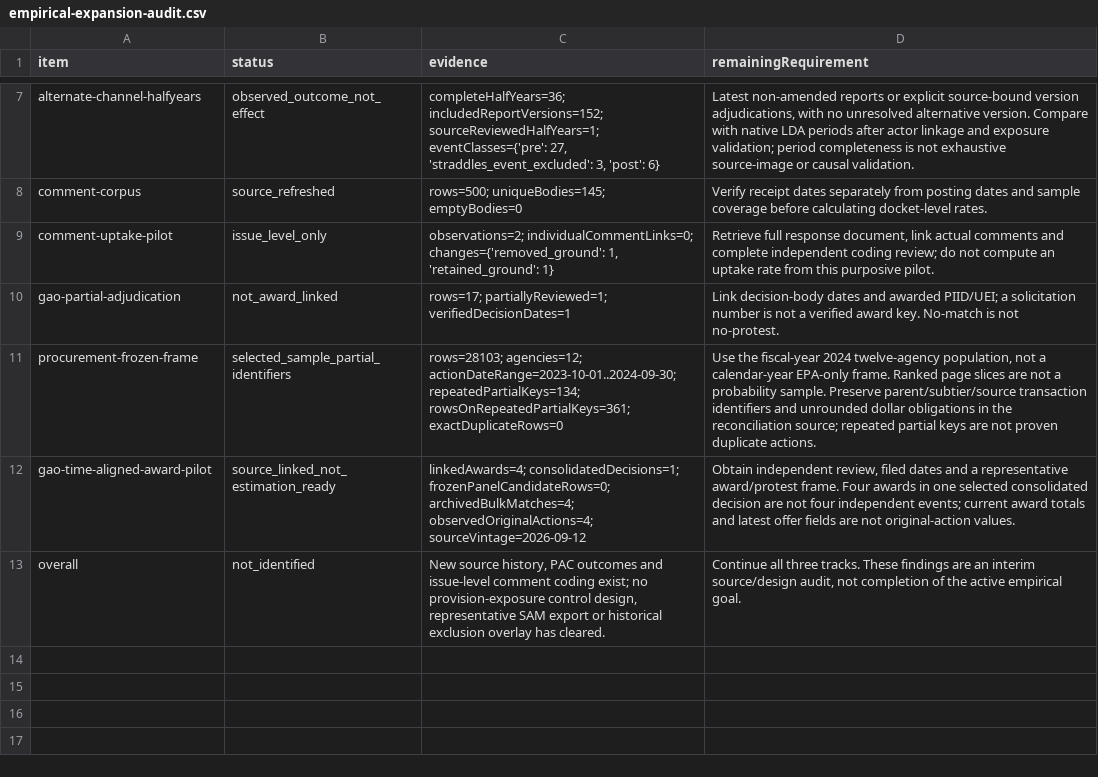
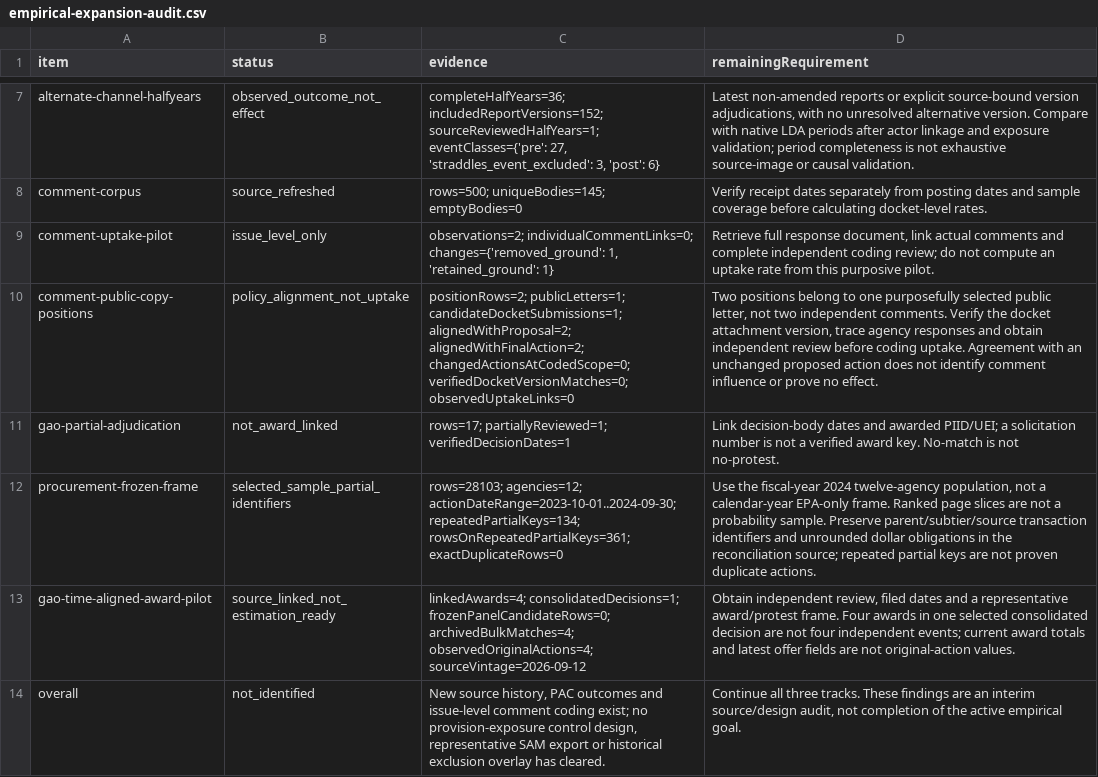
Before and after one commit to Jacoba1100254352/lobby-capture-simulator, a CSV file: reports/empirical-expansion-audit.csv, drawn as a sheet; only a part is shown, gaps mark what is left out; the diff names each change by its address in the sheet, - before the commit and + after, or states it on an @@ line.

Commit message:
Distinguish comment policy alignment from observed uptake

```diff
--- a/reports/empirical-expansion-audit.csv
+++ b/reports/empirical-expansion-audit.csv
+row 10: comment-public-copy-positions | policy_alignment_not_uptake | positionRows=2; publicLetters=1; candidateDocketSubmissions=1; alignedWithProposal=2; alignedWithFinalAction=2; changedActionsAtCodedScope=0; verifiedDocketVersionMatches=0; observedUptakeLinks=0 | Two positions belong to one purposefully selected public letter, not two independent comments. Verify the docket attachment version, trace agency responses and obtain independent review before coding uptake. Agreement with an unchanged proposed action does not identify comment influence or prove no effect.
```
Also changed, not shown: reports/doi-deposit-readiness.csv, reports/policy-claim-language-audit.csv, 19 other files.
